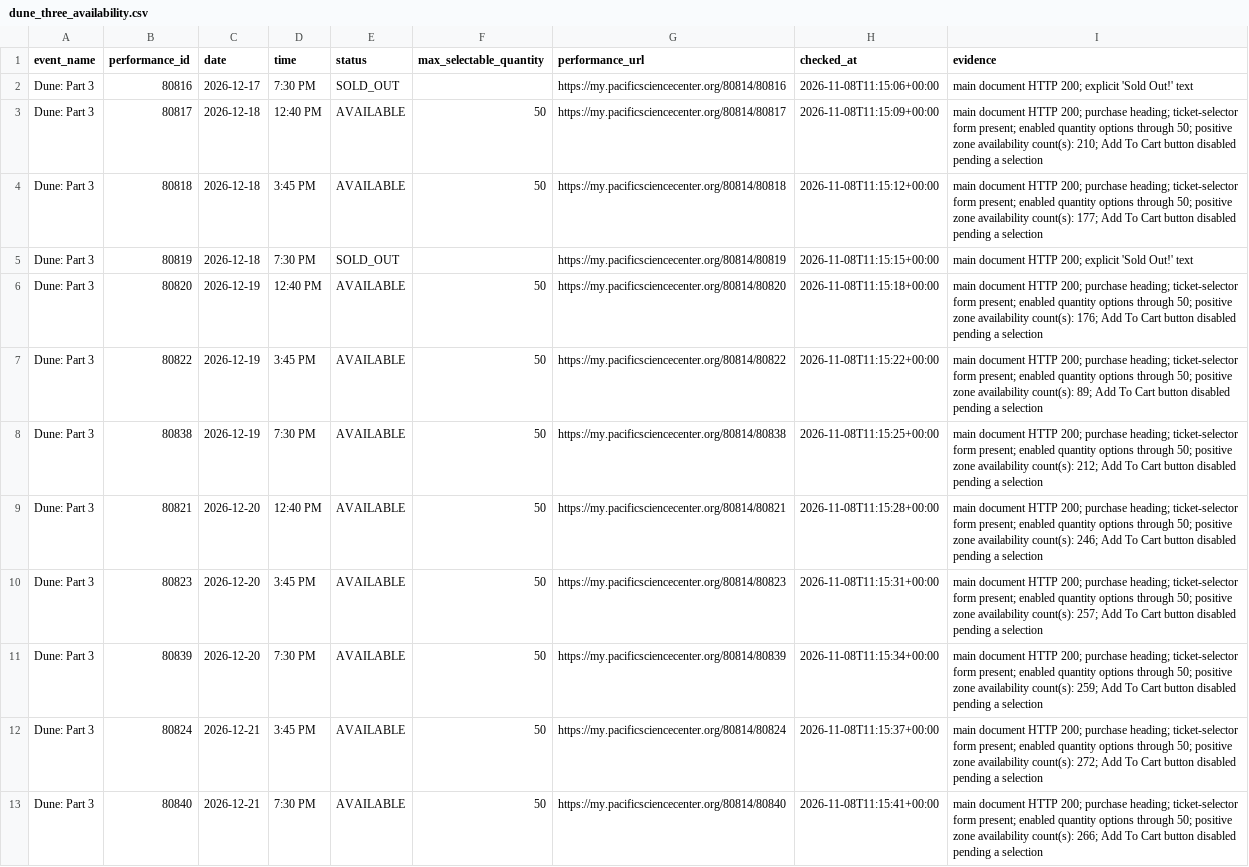
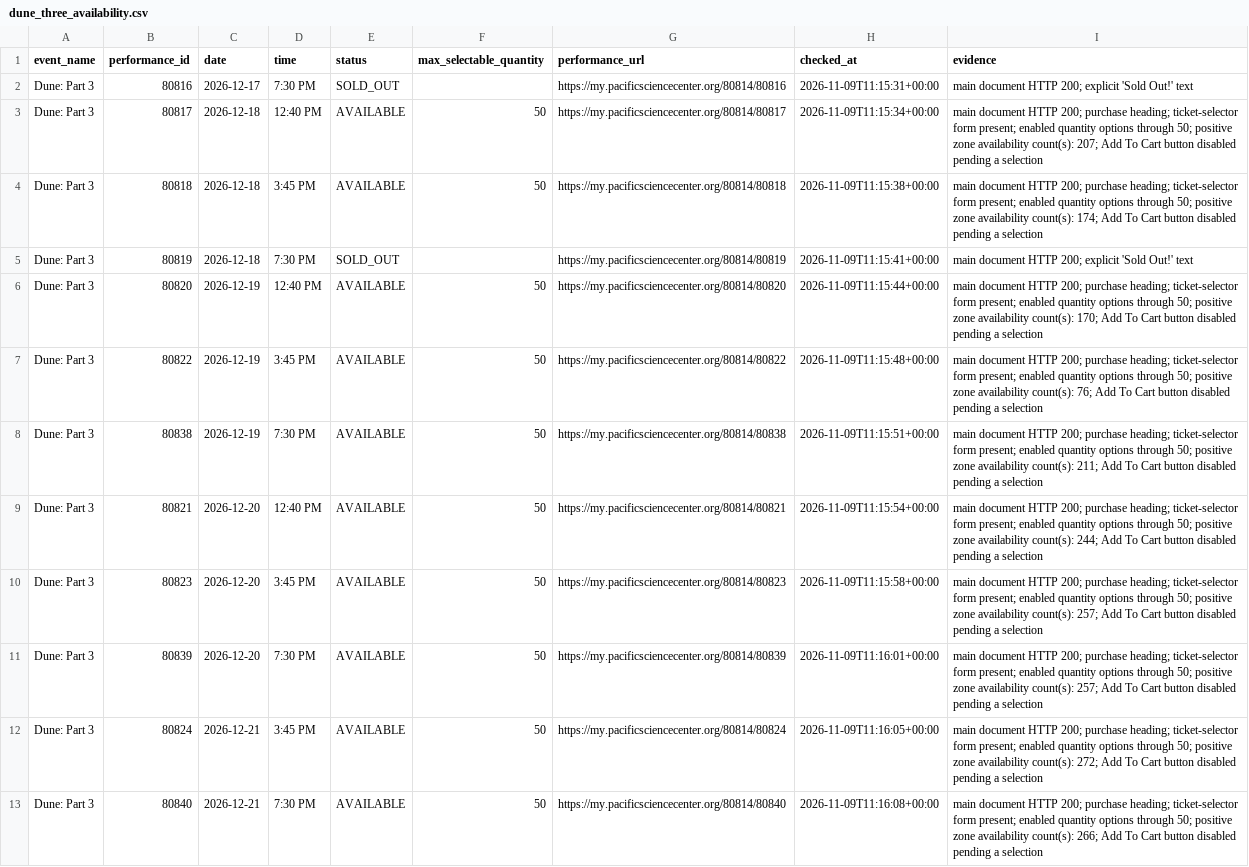
Before and after one commit to cheetahmonkey/IMAX, a CSV file: output/dune_three_availability.csv, drawn as a sheet; only a part is shown; the diff covers the shown part only; the diff names each change by its address in the sheet, - before the commit and + after, or states it on an @@ line.

```diff
--- a/output/dune_three_availability.csv
+++ b/output/dune_three_availability.csv
-H2 (checked_at): 2026-11-08T11:15:06+00:00
+H2 (checked_at): 2026-11-09T11:15:31+00:00
-H3 (checked_at): 2026-11-08T11:15:09+00:00
+H3 (checked_at): 2026-11-09T11:15:34+00:00
-I3 (evidence): …availability count(s): 210; Add To…
+I3 (evidence): …availability count(s): 207; Add To…
-H4 (checked_at): 2026-11-08T11:15:12+00:00
+H4 (checked_at): 2026-11-09T11:15:38+00:00
-I4 (evidence): …availability count(s): 177; Add To…
+I4 (evidence): …availability count(s): 174; Add To…
-H5 (checked_at): 2026-11-08T11:15:15+00:00
+H5 (checked_at): 2026-11-09T11:15:41+00:00
-H6 (checked_at): 2026-11-08T11:15:18+00:00
+H6 (checked_at): 2026-11-09T11:15:44+00:00
-I6 (evidence): …availability count(s): 176; Add To…
+I6 (evidence): …availability count(s): 170; Add To…
-H7 (checked_at): 2026-11-08T11:15:22+00:00
+H7 (checked_at): 2026-11-09T11:15:48+00:00
-I7 (evidence): …availability count(s): 89; Add To…
+I7 (evidence): …availability count(s): 76; Add To…
-H8 (checked_at): 2026-11-08T11:15:25+00:00
+H8 (checked_at): 2026-11-09T11:15:51+00:00
-I8 (evidence): …availability count(s): 212; Add To…
+I8 (evidence): …availability count(s): 211; Add To…
-H9 (checked_at): 2026-11-08T11:15:28+00:00
+H9 (checked_at): 2026-11-09T11:15:54+00:00
-I9 (evidence): …availability count(s): 246; Add To…
+I9 (evidence): …availability count(s): 244; Add To…
-H10 (checked_at): 2026-11-08T11:15:31+00:00
+H10 (checked_at): 2026-11-09T11:15:58+00:00
-H11 (checked_at): 2026-11-08T11:15:34+00:00
+H11 (checked_at): 2026-11-09T11:16:01+00:00
-I11 (evidence): …availability count(s): 259; Add To…
+I11 (evidence): …availability count(s): 257; Add To…
-H12 (checked_at): 2026-11-08T11:15:37+00:00
+H12 (checked_at): 2026-11-09T11:16:05+00:00
-H13 (checked_at): 2026-11-08T11:15:41+00:00
+H13 (checked_at): 2026-11-09T11:16:08+00:00
```
Also changed, not shown: 27 edited cells elsewhere in this file, output/current_feature_availability.csv, 7 other files.
